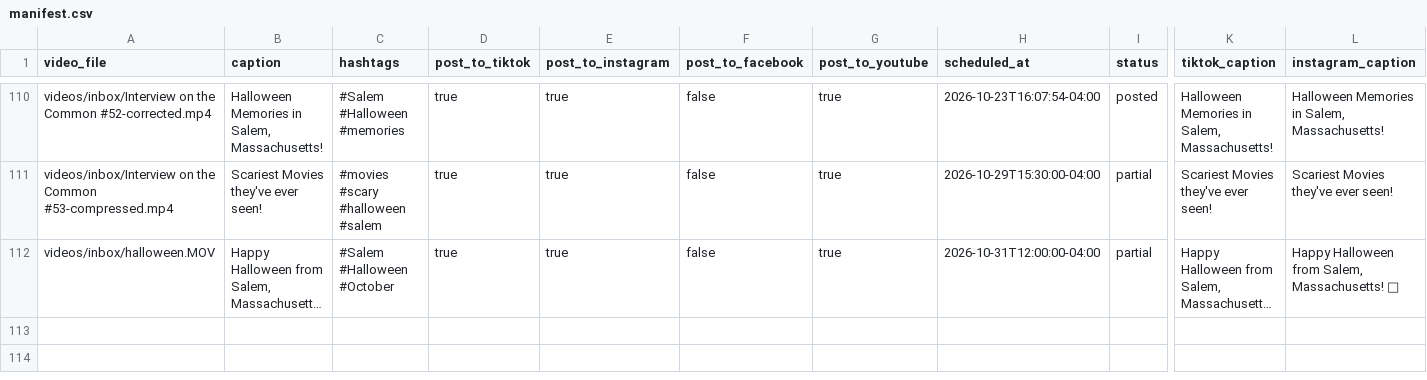
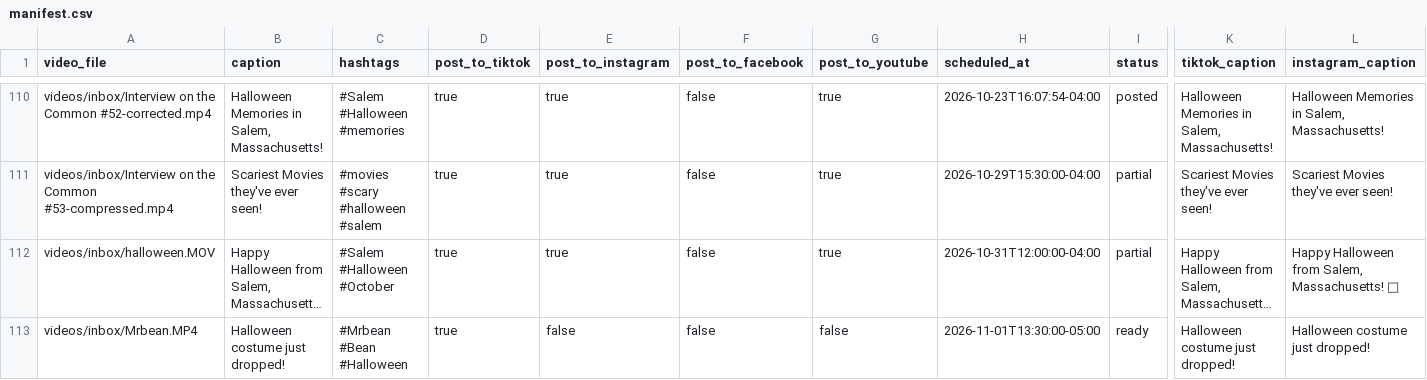
Before and after one commit to davidshapiro13/AutomatedContentUpload, a CSV file: manifests/manifest.csv, drawn as a sheet; only a part is shown, gaps mark what is left out; long unchanged cells end in …; rows hold the shown columns only; the diff names each change by its address in the sheet, - before the commit and + after, or states it on an @@ line.

Commit message:
Add reel: Mrbean.MP4 @ 2026-11-01T13:30:00-05:00

```diff
--- a/manifests/manifest.csv
+++ b/manifests/manifest.csv
+row 113: videos/inbox/Mrbean.MP4 | Halloween costume just dropped! | #Mrbean #Bean #Halloween | true | false | false | false | 2026-11-01T13:30:00-05:00 | ready | Halloween costume just dropped! | Halloween costume just dropped!
```
